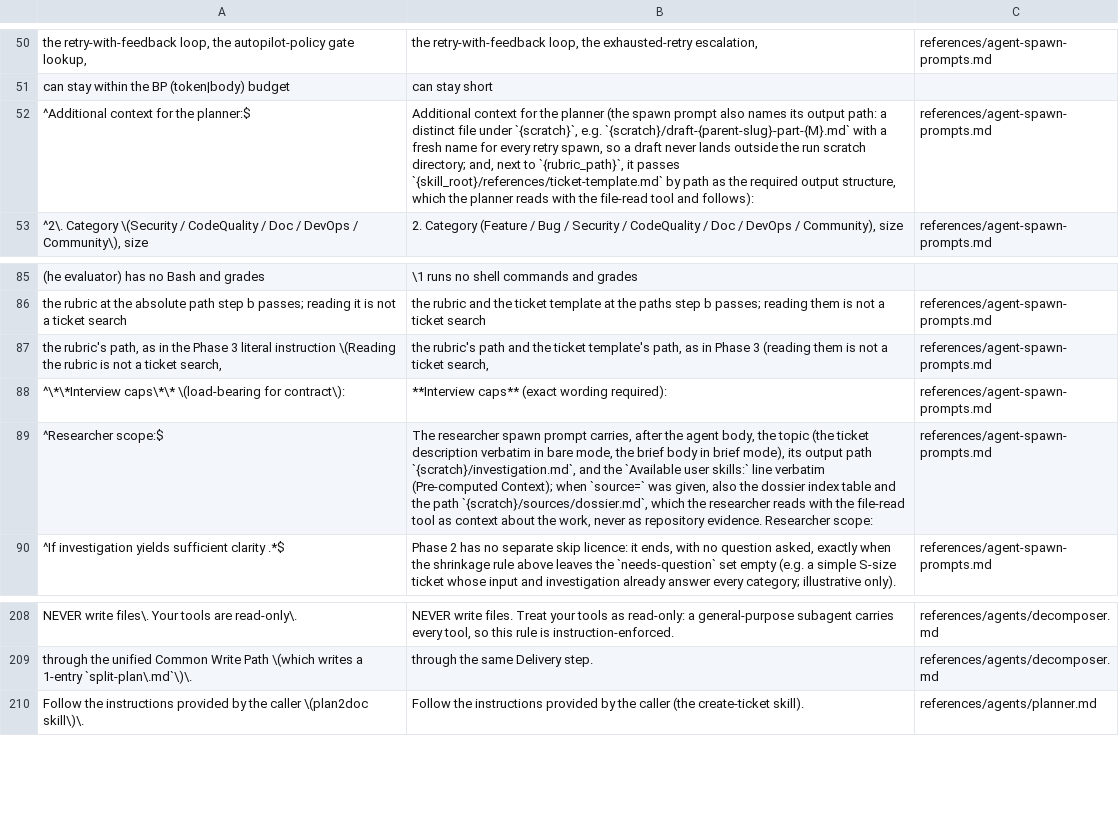
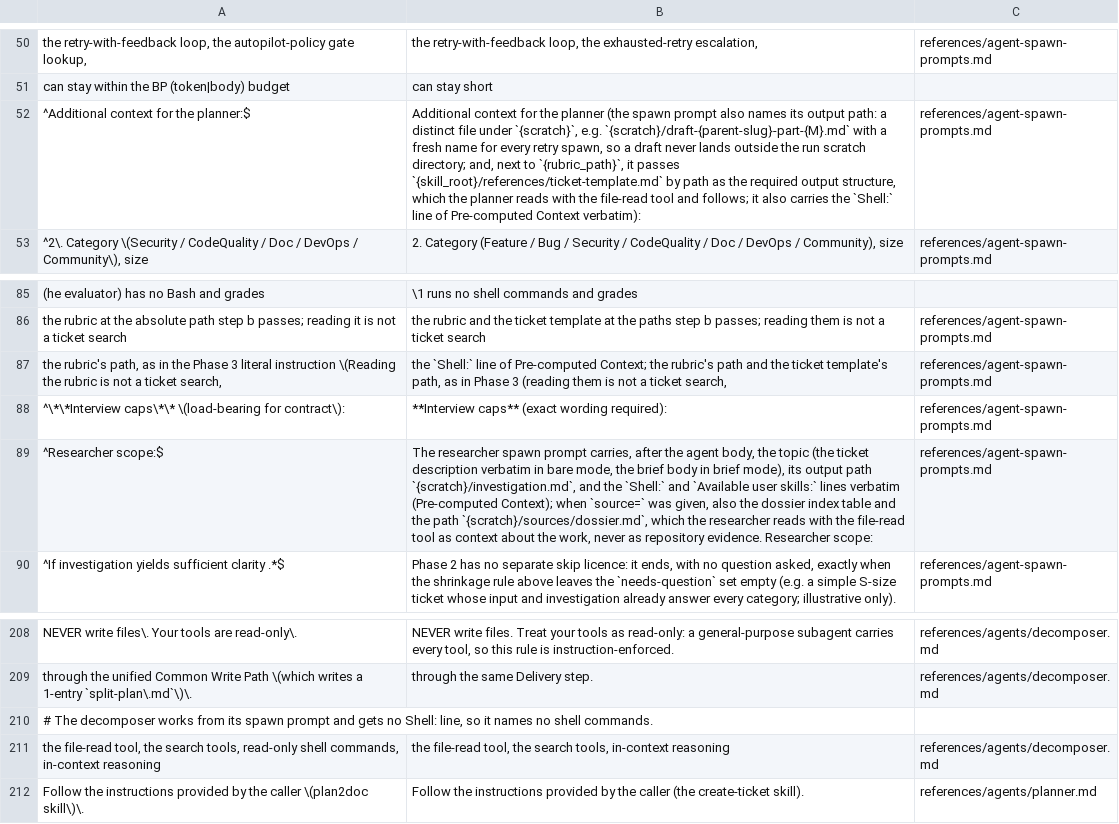
Before and after one commit to aimsise/simple-workflow, a TSV file: tools/standalone-skill/substitutions.tsv, drawn as a sheet; only a part is shown, gaps mark what is left out; the diff names each change by its address in the sheet, - before the commit and + after, or states it on an @@ line.

```diff
--- a/tools/standalone-skill/substitutions.tsv
+++ b/tools/standalone-skill/substitutions.tsv
-B52: …tool and follows):
+B52: …tool and follows; it also carries the `Shell:` line of Pre-computed Context verbatim):
-B87: the rubric's path…
+B87: the `Shell:` line of Pre-computed Context; the rubric's path…
-B89: …and the `Available user skills:` line verbatim (Pre-computed…
+B89: …and the `Shell:` and `Available user skills:` lines verbatim (Pre-computed…
+row 210: # The decomposer works from its spawn prompt and gets no Shell: line, so it names no shell commands.
+row 211: the file-read tool, the search tools, read-only shell commands, in-context reasoning | the file-read tool, the search tools, in-context reasoning | references/agents/decomposer.md
```
Also changed, not shown: tools/standalone-skill/files.tsv, 18 other files.
